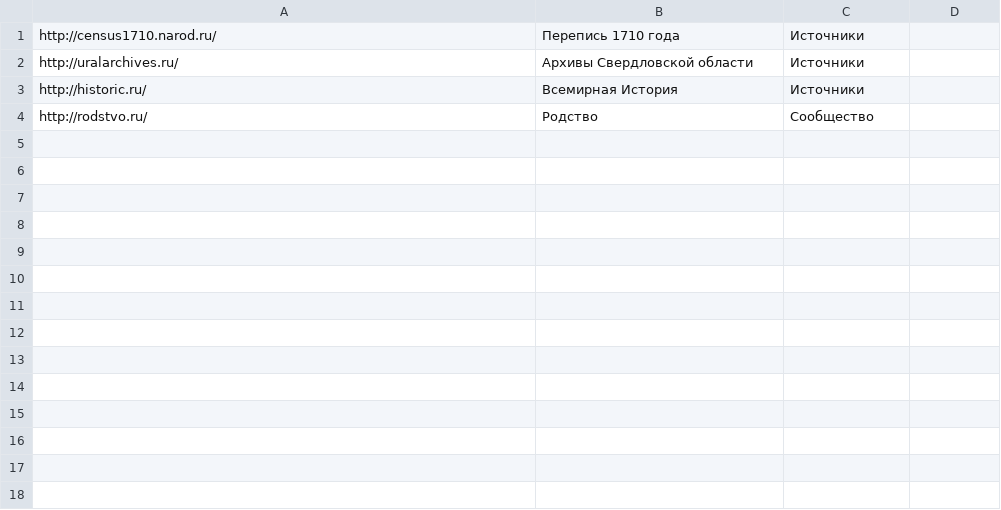
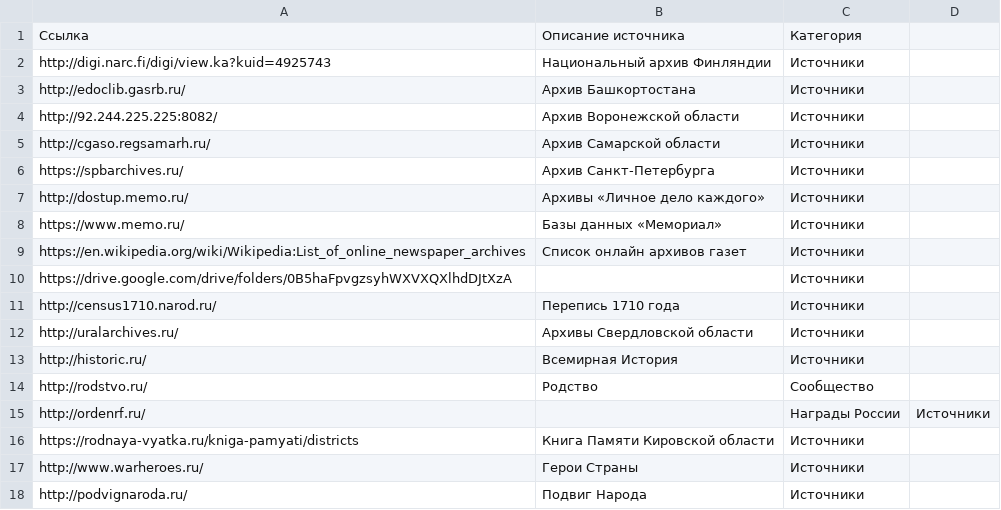
Before and after one commit to Serg-Norseman/GEDKeeper, a CSV file: externals/zlinks.csv, drawn as a sheet; the diff names each change by its address in the sheet, - before the commit and + after, or states it on an @@ line.

```diff
--- a/externals/zlinks.csv
+++ b/externals/zlinks.csv
+row 1: Ссылка | Описание источника | Категория
+row 2: http://digi.narc.fi/digi/view.ka?kuid=4925743 | Национальный архив Финляндии | Источники
+row 3: http://edoclib.gasrb.ru/ | Архив Башкортостана | Источники
+row 4: http://92.244.225.225:8082/ | Архив Воронежской области | Источники
+row 5: http://cgaso.regsamarh.ru/ | Архив Самарской области | Источники
+row 6: https://spbarchives.ru/ | Архив Санкт-Петербурга | Источники
+row 7: http://dostup.memo.ru/ | Архивы «Личное дело каждого» | Источники
+row 8: https://www.memo.ru/ | Базы данных «Мемориал» | Источники
+row 9: https://en.wikipedia.org/wiki/Wikipedia:List_of_online_newspaper_archives | Список онлайн архивов газет | Источники
+row 10: https://drive.google.com/drive/folders/0B5haFpvgzsyhWXVXQXlhdDJtXzA |  | Источники
+row 15: http://ordenrf.ru/ |  | Награды России | Источники
+row 16: https://rodnaya-vyatka.ru/kniga-pamyati/districts | Книга Памяти Кировской области | Источники
+row 17: http://www.warheroes.ru/ | Герои Страны | Источники
+row 18: http://podvignaroda.ru/ | Подвиг Народа | Источники
```
Also changed, not shown: externals/open-history-data-ru.csv.
